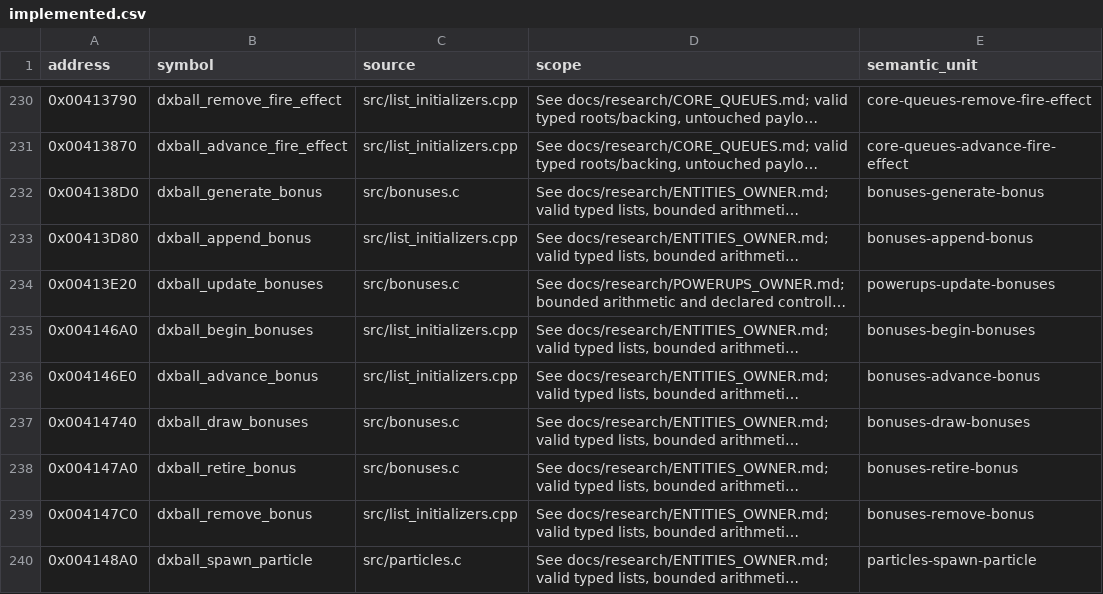
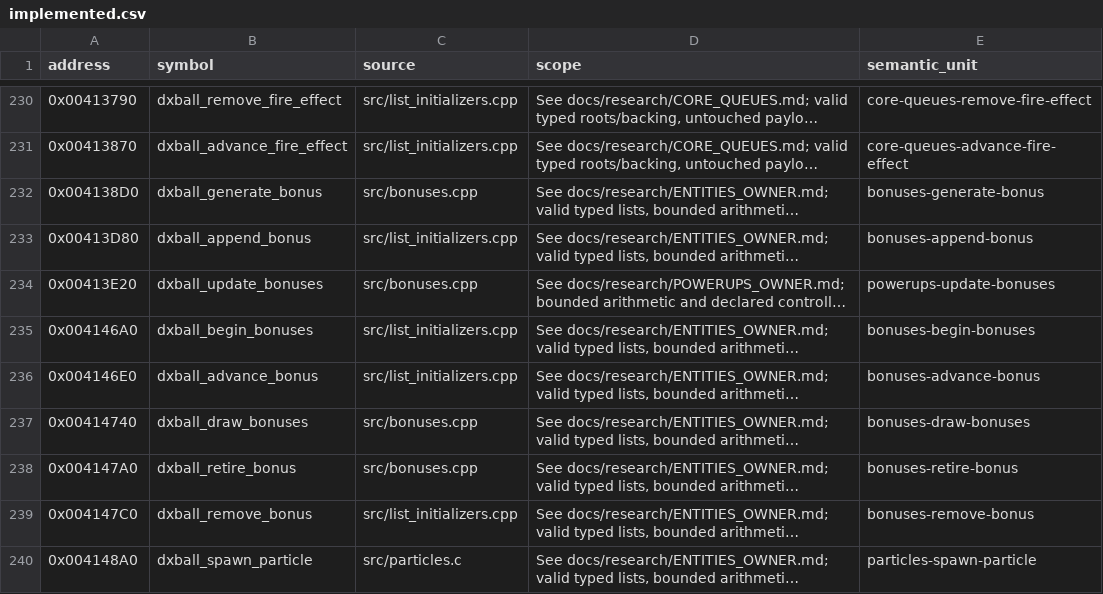
Before and after one commit to N0zoM1z0/dx-ball, a CSV file: config/implemented.csv, drawn as a sheet; only a part is shown, gaps mark what is left out; long unchanged cells end in …; the diff names each change by its address in the sheet, - before the commit and + after, or states it on an @@ line.

```diff
--- a/config/implemented.csv
+++ b/config/implemented.csv
-C232 (source): src/bonuses.c
+C232 (source): src/bonuses.cpp
-C234 (source): src/bonuses.c
+C234 (source): src/bonuses.cpp
-C237:C238 (source): src/bonuses.c
+C237:C238 (source): src/bonuses.cpp
```
Also changed, not shown: config/functions.csv, config/matches.csv, 17 other files.
